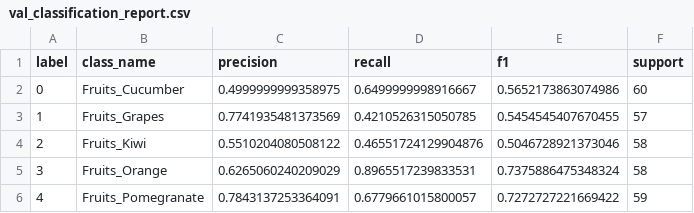
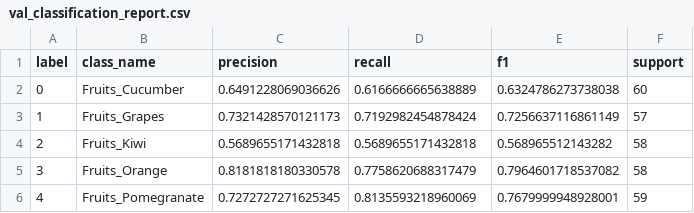
Before and after one commit to IchigoMazone/DeepLearning_Group9, a CSV file: midterm/outputs/reports/val_classification_report.csv, drawn as a sheet.

```diff
--- a/midterm/outputs/reports/val_classification_report.csv
+++ b/midterm/outputs/reports/val_classification_report.csv
@@ -1,6 +1,6 @@
 label,class_name,precision,recall,f1,support
-0,Fruits_Cucumber,0.4999999999358975,0.6499999998916667,0.5652173863074986,60
-1,Fruits_Grapes,0.7741935481373569,0.4210526315050785,0.5454545407670455,57
-2,Fruits_Kiwi,0.5510204080508122,0.46551724129904876,0.5046728921373046,58
-3,Fruits_Orange,0.6265060240209029,0.8965517239833531,0.7375886475348324,58
-4,Fruits_Pomegranate,0.7843137253364091,0.6779661015800057,0.7272727221669422,59
+0,Fruits_Cucumber,0.6491228069036626,0.6166666665638889,0.6324786273738038,60
+1,Fruits_Grapes,0.7321428570121173,0.7192982454878424,0.7256637116861149,57
+2,Fruits_Kiwi,0.5689655171432818,0.5689655171432818,0.568965512143282,58
+3,Fruits_Orange,0.8181818180330578,0.7758620688317479,0.7964601718537082,58
+4,Fruits_Pomegranate,0.7272727271625345,0.8135593218960069,0.7679999948928001,59
```
Also changed, not shown: midterm/outputs/reports/history.csv, midterm/outputs/reports/val_confusion_matrix.csv, 19 other files.
